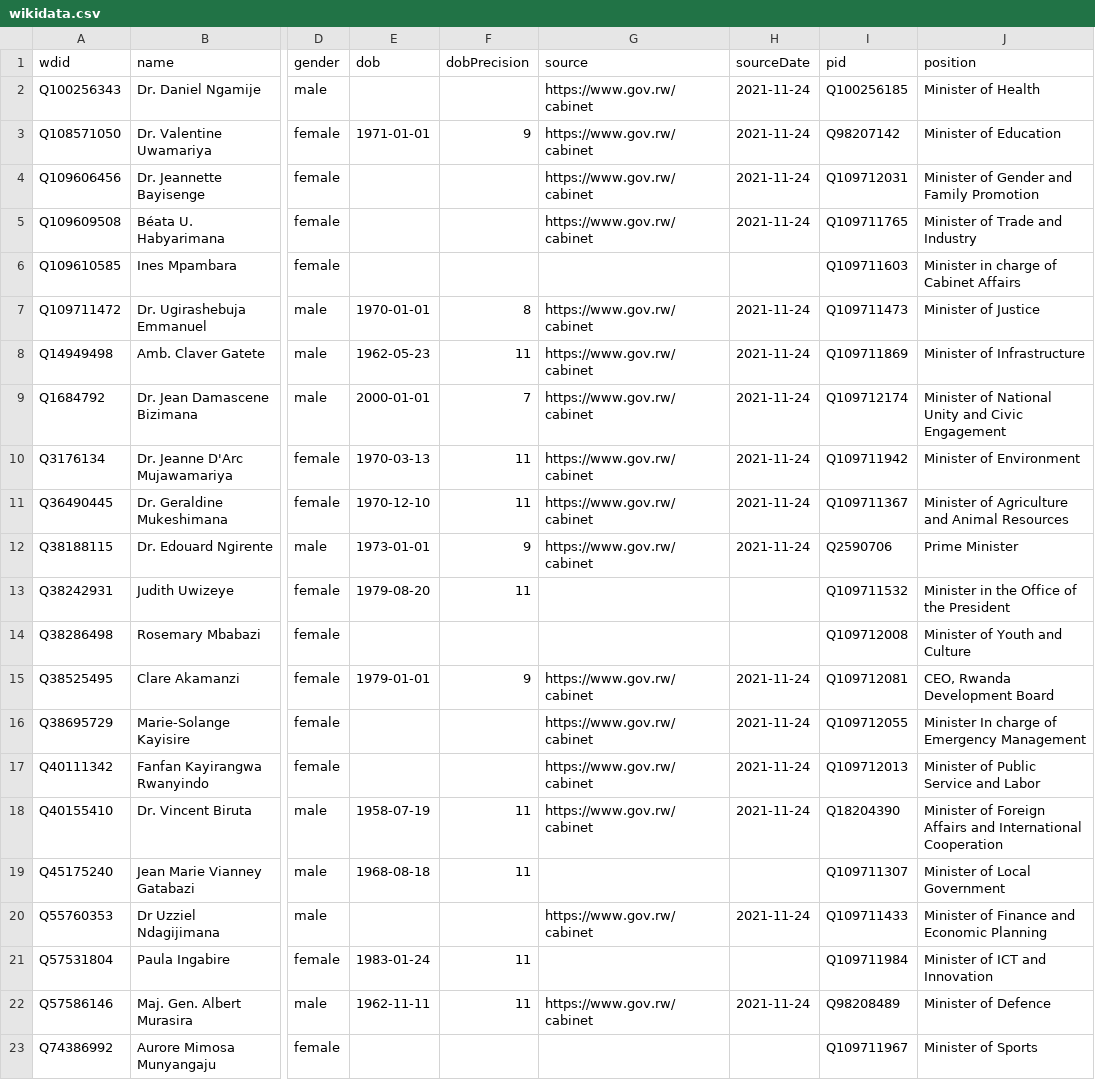
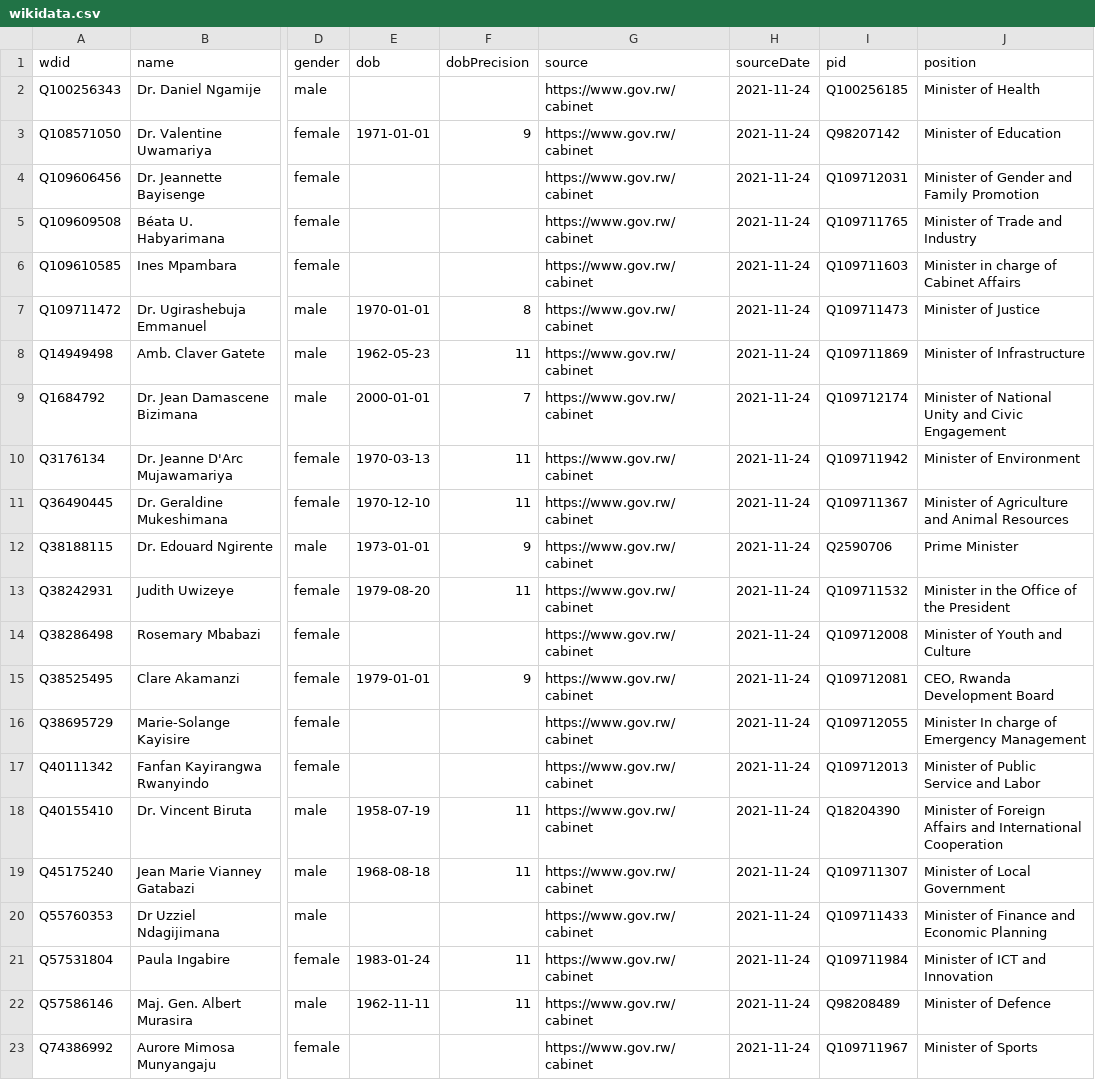
Before and after one commit to every-politician-scrapers/rwanda-ministers, a CSV file: data/wikidata.csv, drawn as a sheet; only a part is shown, gaps mark what is left out; the diff names each change by its address in the sheet, - before the commit and + after, or states it on an @@ line.

Commit message:
Automated update

```diff
--- a/data/wikidata.csv
+++ b/data/wikidata.csv
-G6 (source): (empty)
+G6 (source): https://www.gov.rw/cabinet
-H6 (sourceDate): (empty)
+H6 (sourceDate): 2021-11-24
-G13:G14 (source): (empty)
+G13:G14 (source): https://www.gov.rw/cabinet
-H13:H14 (sourceDate): (empty)
+H13:H14 (sourceDate): 2021-11-24
-G19 (source): (empty)
+G19 (source): https://www.gov.rw/cabinet
-H19 (sourceDate): (empty)
+H19 (sourceDate): 2021-11-24
-G21 (source): (empty)
+G21 (source): https://www.gov.rw/cabinet
-H21 (sourceDate): (empty)
+H21 (sourceDate): 2021-11-24
-G23 (source): (empty)
+G23 (source): https://www.gov.rw/cabinet
-H23 (sourceDate): (empty)
+H23 (sourceDate): 2021-11-24
```
